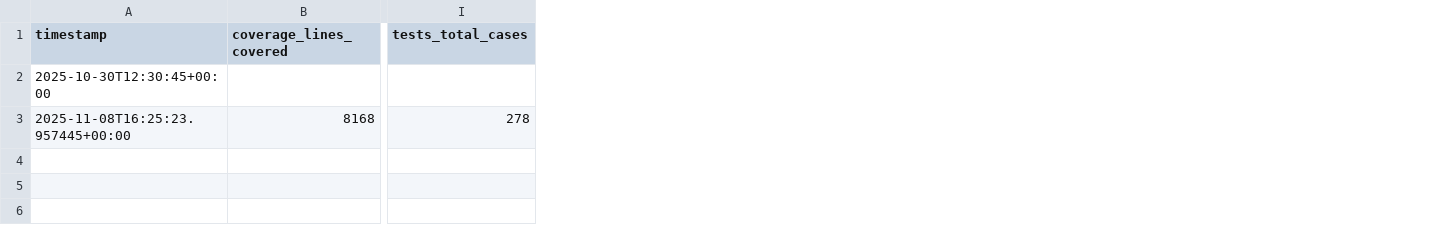
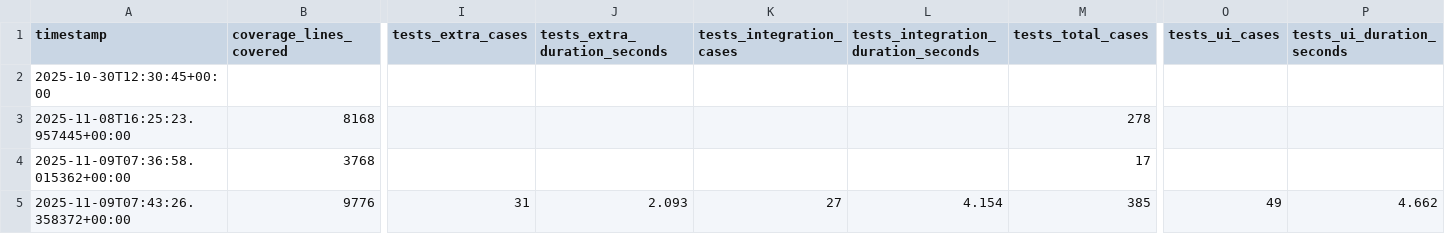
Before and after one commit to barmaleii77-hub/PneumoStabSim-Professional, a CSV file: reports/quality/dashboard.csv, drawn as a sheet; only a part is shown, gaps mark what is left out; rows hold the shown columns only; the diff names each change by its address in the sheet, - before the commit and + after, or states it on an @@ line.

```diff
--- a/reports/quality/dashboard.csv
+++ b/reports/quality/dashboard.csv
+column I (tests_extra_cases), empty
+column J (tests_extra_duration_seconds), empty
+column K (tests_integration_cases), empty
+column L, row 1: tests_integration_duration_seconds
+column O (tests_ui_cases), empty
+column P (tests_ui_duration_seconds), empty
+row 4: 2025-11-09T07:36:58.015362+00:00 | 3768 |  |  |  |  | 17
+row 5: 2025-11-09T07:43:26.358372+00:00 | 9776 | 31 | 2.093 | 27 | 4.154 | 385 | 49 | 4.662
```
Also changed, not shown: 22 other files.
